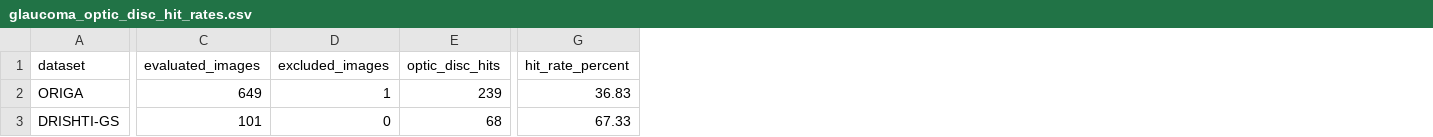
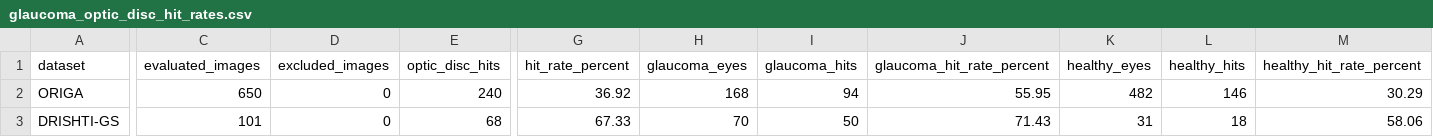
Before and after one commit to htmw/F2026-Team1, a CSV file: results/task16/glaucoma_optic_disc_hit_rates.csv, drawn as a sheet; only a part is shown, gaps mark what is left out; the diff covers the shown part only; the diff names each change by its address in the sheet, - before the commit and + after, or states it on an @@ line.

Commit message:
SCRUM-104: Address glaucoma heatmap PR review feedback

```diff
--- a/results/task16/glaucoma_optic_disc_hit_rates.csv
+++ b/results/task16/glaucoma_optic_disc_hit_rates.csv
+column H (glaucoma_eyes), rows 2-3: 168 | 70
+column I (glaucoma_hits), rows 2-3: 94 | 50
+column J (glaucoma_hit_rate_percent), rows 2-3: 55.95 | 71.43
+column K (healthy_eyes), rows 2-3: 482 | 31
+column L (healthy_hits), rows 2-3: 146 | 18
+column M (healthy_hit_rate_percent), rows 2-3: 30.29 | 58.06
-C2 (evaluated_images): 649
+C2 (evaluated_images): 650
-D2 (excluded_images): 1
+D2 (excluded_images): 0
-E2 (optic_disc_hits): 239
+E2 (optic_disc_hits): 240
-G2 (hit_rate_percent): 36.83
+G2 (hit_rate_percent): 36.92
```
Also changed, not shown: 1 edited cell elsewhere in this file, 6 other files.
